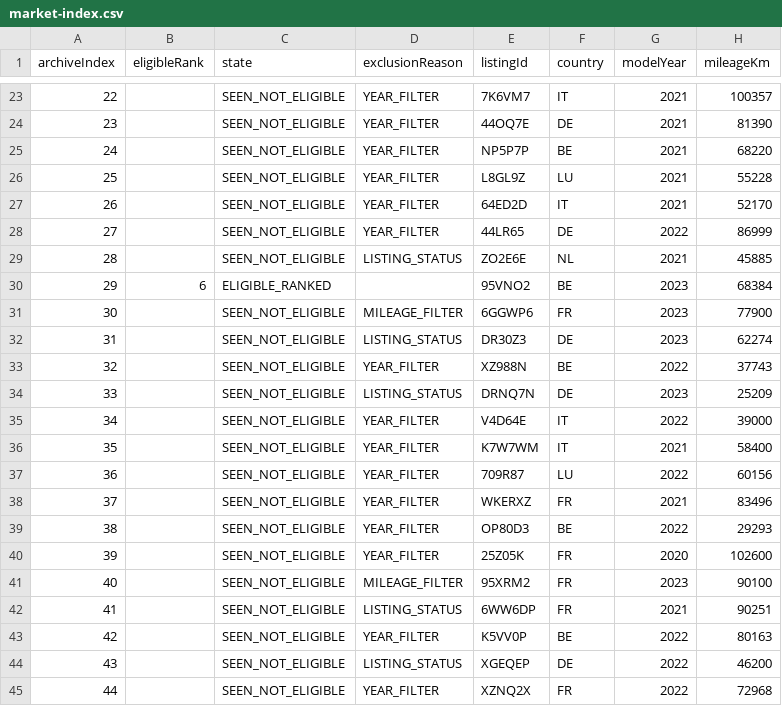
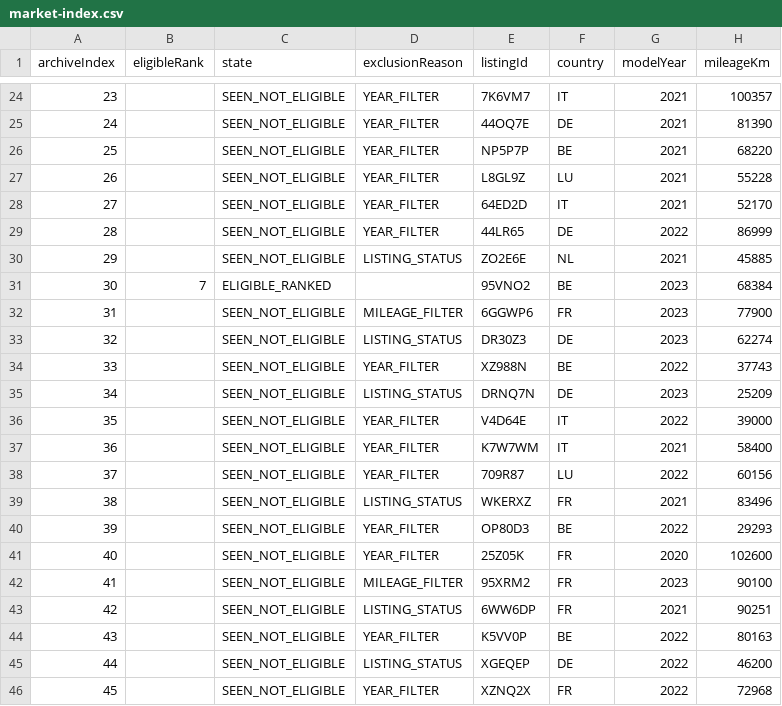
Before and after one commit to gheorghevasilica-oss/Porsche-Hunter, a CSV file: market-index.csv, drawn as a sheet; only a part is shown, gaps mark what is left out; addresses are those after the commit; the diff covers the shown part only; the diff names each change by its address in the sheet, - before the commit and + after, or states it on an @@ line.

```diff
--- a/market-index.csv
+++ b/market-index.csv
@@ column A (archiveIndex) renumbered between rows 15 and 138 @@
-B31 (eligibleRank): 6
+B31 (eligibleRank): 7
-D39 (exclusionReason): YEAR_FILTER
+D39 (exclusionReason): LISTING_STATUS
```
Also changed, not shown: 3 added rows, 2 removed rows and 6 edited cells elsewhere in this file, 4 other files.
